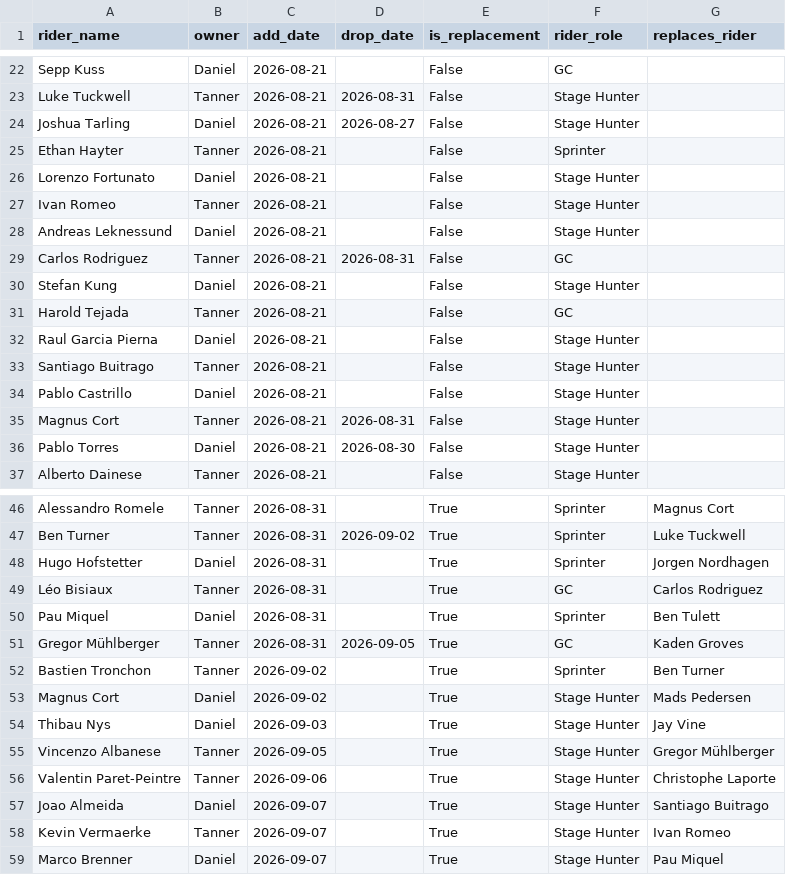
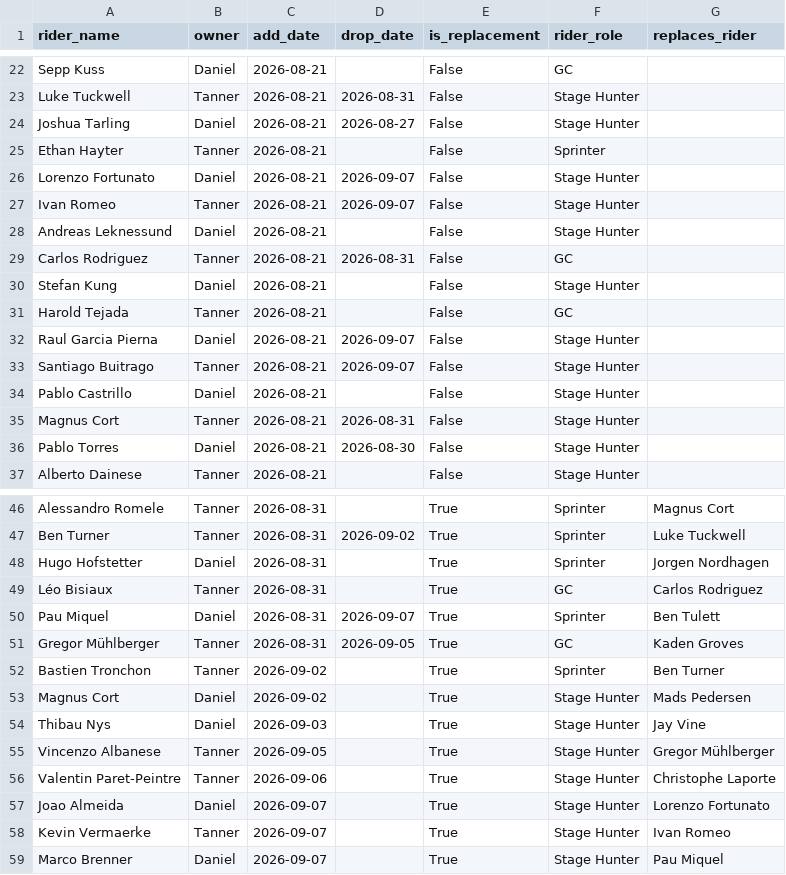
Before and after one commit to danpsh/2026-Fantasy-Cycling, a CSV file: vuelta-riders.csv, drawn as a sheet; only a part is shown, gaps mark what is left out.

Commit message:
Update vuelta-riders.csv

```diff
--- a/vuelta-riders.csv
+++ b/vuelta-riders.csv
@@ -25,4 +25,4 @@ Joshua Tarling,Daniel,2026-08-21,2026-08-27,False,Stage Hunter,
 Ethan Hayter,Tanner,2026-08-21,,False,Sprinter,
-Lorenzo Fortunato,Daniel,2026-08-21,,False,Stage Hunter,
-Ivan Romeo,Tanner,2026-08-21,,False,Stage Hunter,
+Lorenzo Fortunato,Daniel,2026-08-21,2026-09-07,False,Stage Hunter,
+Ivan Romeo,Tanner,2026-08-21,2026-09-07,False,Stage Hunter,
 Andreas Leknessund,Daniel,2026-08-21,,False,Stage Hunter,
@@ -31,4 +31,4 @@ Stefan Kung,Daniel,2026-08-21,,False,Stage Hunter,
 Harold Tejada,Tanner,2026-08-21,,False,GC,
-Raul Garcia Pierna,Daniel,2026-08-21,,False,Stage Hunter,
-Santiago Buitrago,Tanner,2026-08-21,,False,Stage Hunter,
+Raul Garcia Pierna,Daniel,2026-08-21,2026-09-07,False,Stage Hunter,
+Santiago Buitrago,Tanner,2026-08-21,2026-09-07,False,Stage Hunter,
 Pablo Castrillo,Daniel,2026-08-21,,False,Stage Hunter,
@@ -49,3 +49,3 @@ Hugo Hofstetter,Daniel,2026-08-31,,True,Sprinter,Jorgen Nordhagen
 Léo Bisiaux,Tanner,2026-08-31,,True,GC,Carlos Rodriguez
-Pau Miquel,Daniel,2026-08-31,,True,Sprinter,Ben Tulett
+Pau Miquel,Daniel,2026-08-31,2026-09-07,True,Sprinter,Ben Tulett
 Gregor Mühlberger,Tanner,2026-08-31,2026-09-05,True,GC,Kaden Groves
@@ -56,3 +56,3 @@ Vincenzo Albanese,Tanner,2026-09-05,,True,Stage Hunter,Gregor Mühlberger
 Valentin Paret-Peintre,Tanner,2026-09-06,,True,Stage Hunter,Christophe Laporte
-Joao Almeida,Daniel,2026-09-07,,True,Stage Hunter,Santiago Buitrago
+Joao Almeida,Daniel,2026-09-07,,True,Stage Hunter,Lorenzo Fortunato
 Kevin Vermaerke,Tanner,2026-09-07,,True,Stage Hunter,Ivan Romeo
```
